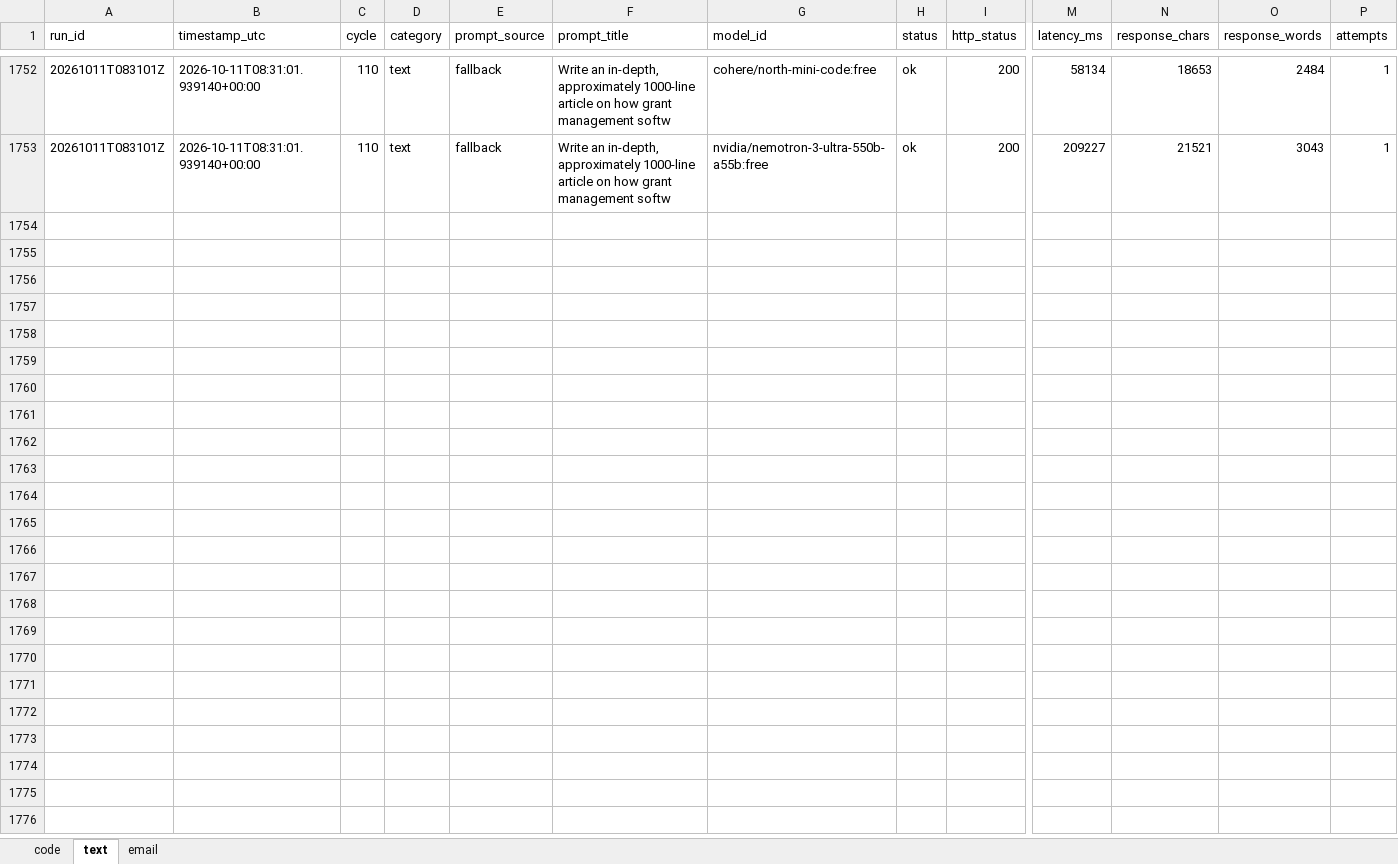
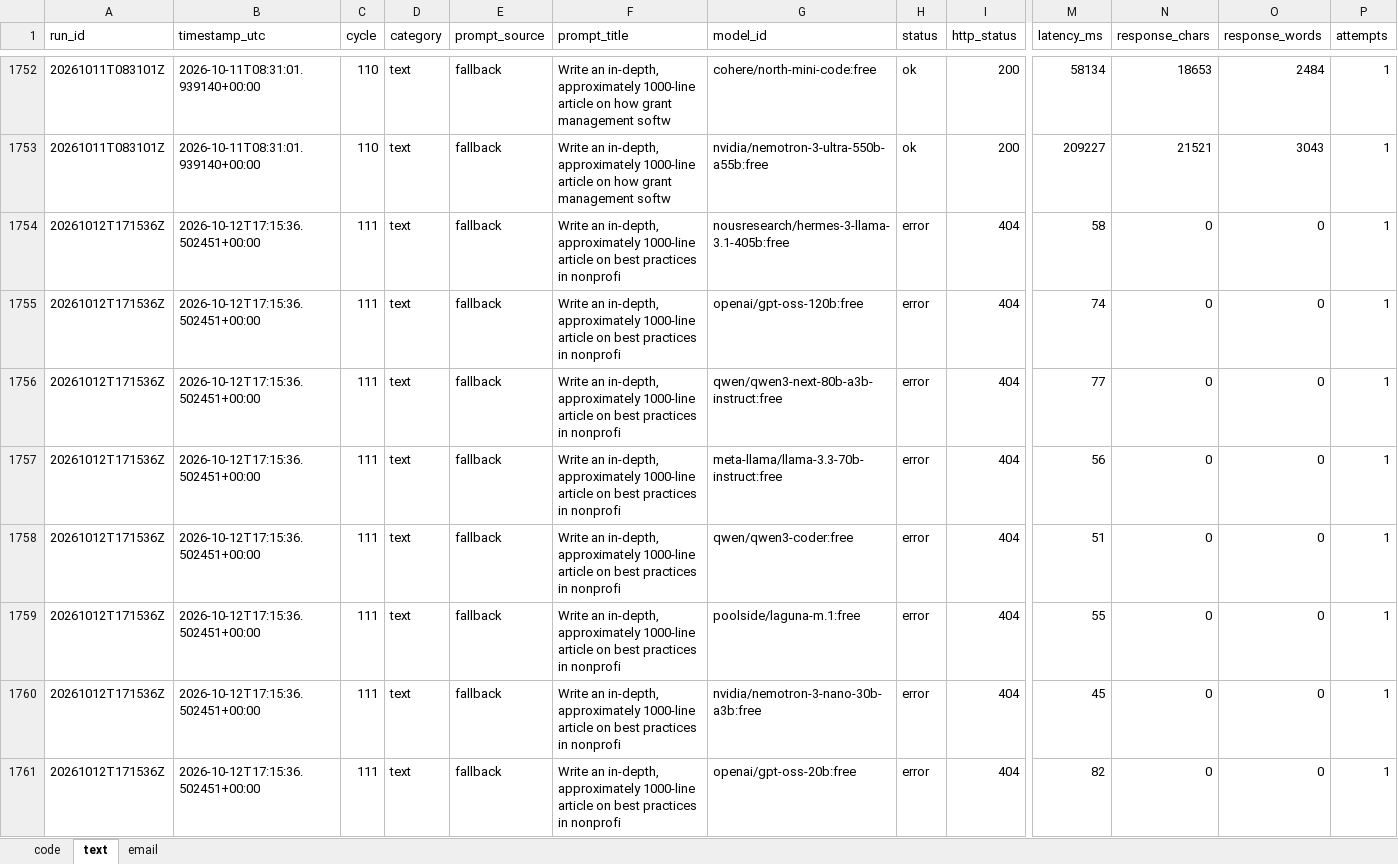
Before and after one commit to upendrasabnis/model-bench, an Excel workbook: results.xlsx, sheet text, drawn as a sheet; only a part is shown, gaps mark what is left out; values as stored, in another font and other column widths than the file's, no borders; rows hold the shown columns only; the diff covers the shown part only; the diff names each change by its address in the sheet, - before the commit and + after, or states it on an @@ line.

```diff
--- a/results.xlsx (sheet text)
+++ b/results.xlsx (sheet text)
+row 1754: 20261012T171536Z | 2026-10-12T17:15:36.502451+00:00 | 111 | text | fallback | Write an in-depth, approximately 1000-line article on best practices in nonprofi | nousresearch/hermes-3-llama-3.1-405b:free | error | 404 | 58 | 0 | 0 | 1
+row 1755: 20261012T171536Z | 2026-10-12T17:15:36.502451+00:00 | 111 | text | fallback | Write an in-depth, approximately 1000-line article on best practices in nonprofi | openai/gpt-oss-120b:free | error | 404 | 74 | 0 | 0 | 1
+row 1756: 20261012T171536Z | 2026-10-12T17:15:36.502451+00:00 | 111 | text | fallback | Write an in-depth, approximately 1000-line article on best practices in nonprofi | qwen/qwen3-next-80b-a3b-instruct:free | error | 404 | 77 | 0 | 0 | 1
+row 1757: 20261012T171536Z | 2026-10-12T17:15:36.502451+00:00 | 111 | text | fallback | Write an in-depth, approximately 1000-line article on best practices in nonprofi | meta-llama/llama-3.3-70b-instruct:free | error | 404 | 56 | 0 | 0 | 1
+row 1758: 20261012T171536Z | 2026-10-12T17:15:36.502451+00:00 | 111 | text | fallback | Write an in-depth, approximately 1000-line article on best practices in nonprofi | qwen/qwen3-coder:free | error | 404 | 51 | 0 | 0 | 1
+row 1759: 20261012T171536Z | 2026-10-12T17:15:36.502451+00:00 | 111 | text | fallback | Write an in-depth, approximately 1000-line article on best practices in nonprofi | poolside/laguna-m.1:free | error | 404 | 55 | 0 | 0 | 1
+row 1760: 20261012T171536Z | 2026-10-12T17:15:36.502451+00:00 | 111 | text | fallback | Write an in-depth, approximately 1000-line article on best practices in nonprofi | nvidia/nemotron-3-nano-30b-a3b:free | error | 404 | 45 | 0 | 0 | 1
+row 1761: 20261012T171536Z | 2026-10-12T17:15:36.502451+00:00 | 111 | text | fallback | Write an in-depth, approximately 1000-line article on best practices in nonprofi | openai/gpt-oss-20b:free | error | 404 | 82 | 0 | 0 | 1
```
Also changed, not shown: 8 added rows elsewhere in this sheet, sheet email, sheet code, 12 other files.
